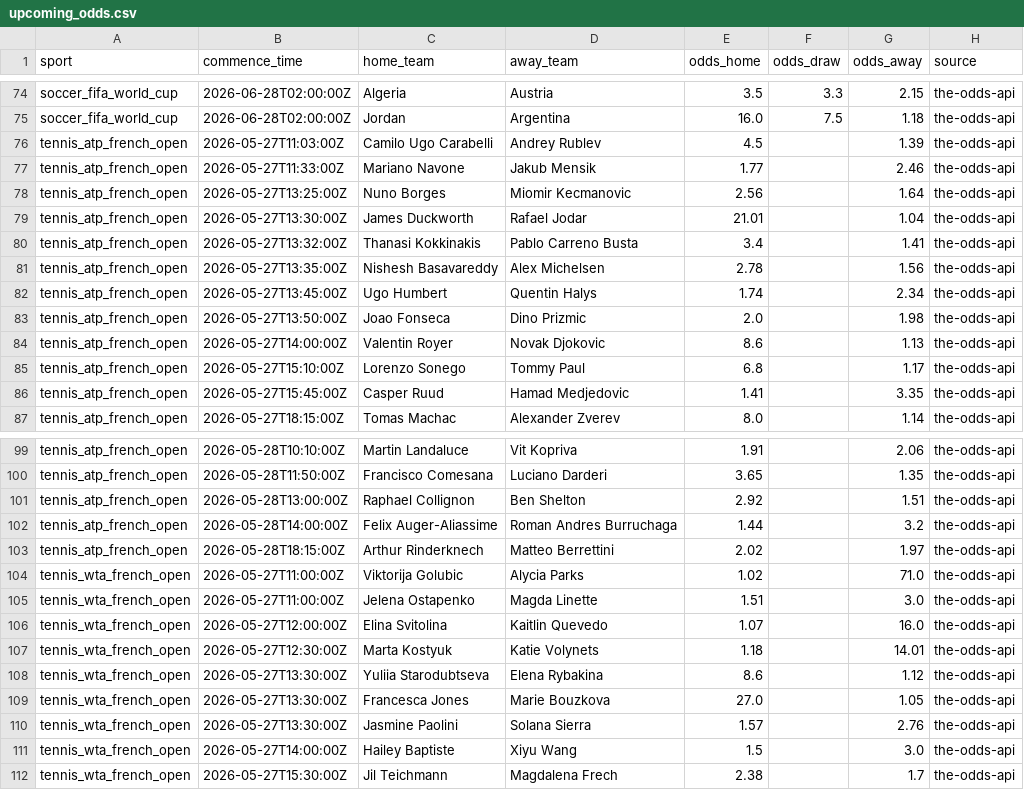
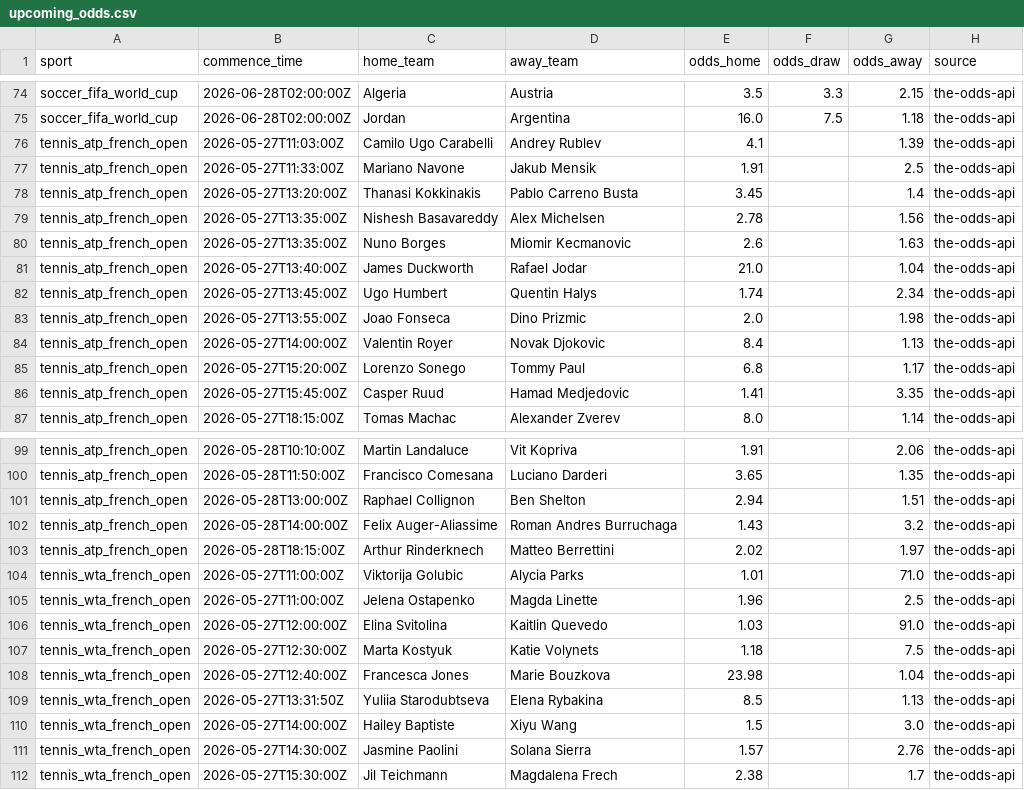
Before and after one commit to lazered543/ParisSportifs_IA_Ultime, a CSV file: data/processed/upcoming_odds.csv, drawn as a sheet; only a part is shown, gaps mark what is left out; the diff covers the shown part only.

```diff
--- a/data/processed/upcoming_odds.csv
+++ b/data/processed/upcoming_odds.csv
@@ -75,12 +75,12 @@ soccer_fifa_world_cup,2026-06-28T02:00:00Z,Algeria,Austria,3.5,3.3,2.15,the-odds
 soccer_fifa_world_cup,2026-06-28T02:00:00Z,Jordan,Argentina,16.0,7.5,1.18,the-odds-api
-tennis_atp_french_open,2026-05-27T11:03:00Z,Camilo Ugo Carabelli,Andrey Rublev,4.5,,1.39,the-odds-api
-tennis_atp_french_open,2026-05-27T11:33:00Z,Mariano Navone,Jakub Mensik,1.77,,2.46,the-odds-api
-tennis_atp_french_open,2026-05-27T13:25:00Z,Nuno Borges,Miomir Kecmanovic,2.56,,1.64,the-odds-api
-tennis_atp_french_open,2026-05-27T13:30:00Z,James Duckworth,Rafael Jodar,21.01,,1.04,the-odds-api
-tennis_atp_french_open,2026-05-27T13:32:00Z,Thanasi Kokkinakis,Pablo Carreno Busta,3.4,,1.41,the-odds-api
+tennis_atp_french_open,2026-05-27T11:03:00Z,Camilo Ugo Carabelli,Andrey Rublev,4.1,,1.39,the-odds-api
+tennis_atp_french_open,2026-05-27T11:33:00Z,Mariano Navone,Jakub Mensik,1.91,,2.5,the-odds-api
+tennis_atp_french_open,2026-05-27T13:20:00Z,Thanasi Kokkinakis,Pablo Carreno Busta,3.45,,1.4,the-odds-api
 tennis_atp_french_open,2026-05-27T13:35:00Z,Nishesh Basavareddy,Alex Michelsen,2.78,,1.56,the-odds-api
+tennis_atp_french_open,2026-05-27T13:35:00Z,Nuno Borges,Miomir Kecmanovic,2.6,,1.63,the-odds-api
+tennis_atp_french_open,2026-05-27T13:40:00Z,James Duckworth,Rafael Jodar,21.0,,1.04,the-odds-api
 tennis_atp_french_open,2026-05-27T13:45:00Z,Ugo Humbert,Quentin Halys,1.74,,2.34,the-odds-api
-tennis_atp_french_open,2026-05-27T13:50:00Z,Joao Fonseca,Dino Prizmic,2.0,,1.98,the-odds-api
-tennis_atp_french_open,2026-05-27T14:00:00Z,Valentin Royer,Novak Djokovic,8.6,,1.13,the-odds-api
-tennis_atp_french_open,2026-05-27T15:10:00Z,Lorenzo Sonego,Tommy Paul,6.8,,1.17,the-odds-api
+tennis_atp_french_open,2026-05-27T13:55:00Z,Joao Fonseca,Dino Prizmic,2.0,,1.98,the-odds-api
+tennis_atp_french_open,2026-05-27T14:00:00Z,Valentin Royer,Novak Djokovic,8.4,,1.13,the-odds-api
+tennis_atp_french_open,2026-05-27T15:20:00Z,Lorenzo Sonego,Tommy Paul,6.8,,1.17,the-odds-api
 tennis_atp_french_open,2026-05-27T15:45:00Z,Casper Ruud,Hamad Medjedovic,1.41,,3.35,the-odds-api
@@ -100,13 +100,13 @@ tennis_atp_french_open,2026-05-28T10:10:00Z,Martin Landaluce,Vit Kopriva,1.91,,2
 tennis_atp_french_open,2026-05-28T11:50:00Z,Francisco Comesana,Luciano Darderi,3.65,,1.35,the-odds-api
-tennis_atp_french_open,2026-05-28T13:00:00Z,Raphael Collignon,Ben Shelton,2.92,,1.51,the-odds-api
-tennis_atp_french_open,2026-05-28T14:00:00Z,Felix Auger-Aliassime,Roman Andres Burruchaga,1.44,,3.2,the-odds-api
+tennis_atp_french_open,2026-05-28T13:00:00Z,Raphael Collignon,Ben Shelton,2.94,,1.51,the-odds-api
+tennis_atp_french_open,2026-05-28T14:00:00Z,Felix Auger-Aliassime,Roman Andres Burruchaga,1.43,,3.2,the-odds-api
 tennis_atp_french_open,2026-05-28T18:15:00Z,Arthur Rinderknech,Matteo Berrettini,2.02,,1.97,the-odds-api
-tennis_wta_french_open,2026-05-27T11:00:00Z,Viktorija Golubic,Alycia Parks,1.02,,71.0,the-odds-api
-tennis_wta_french_open,2026-05-27T11:00:00Z,Jelena Ostapenko,Magda Linette,1.51,,3.0,the-odds-api
-tennis_wta_french_open,2026-05-27T12:00:00Z,Elina Svitolina,Kaitlin Quevedo,1.07,,16.0,the-odds-api
-tennis_wta_french_open,2026-05-27T12:30:00Z,Marta Kostyuk,Katie Volynets,1.18,,14.01,the-odds-api
-tennis_wta_french_open,2026-05-27T13:30:00Z,Yuliia Starodubtseva,Elena Rybakina,8.6,,1.12,the-odds-api
-tennis_wta_french_open,2026-05-27T13:30:00Z,Francesca Jones,Marie Bouzkova,27.0,,1.05,the-odds-api
-tennis_wta_french_open,2026-05-27T13:30:00Z,Jasmine Paolini,Solana Sierra,1.57,,2.76,the-odds-api
+tennis_wta_french_open,2026-05-27T11:00:00Z,Viktorija Golubic,Alycia Parks,1.01,,71.0,the-odds-api
+tennis_wta_french_open,2026-05-27T11:00:00Z,Jelena Ostapenko,Magda Linette,1.96,,2.5,the-odds-api
+tennis_wta_french_open,2026-05-27T12:00:00Z,Elina Svitolina,Kaitlin Quevedo,1.03,,91.0,the-odds-api
+tennis_wta_french_open,2026-05-27T12:30:00Z,Marta Kostyuk,Katie Volynets,1.18,,7.5,the-odds-api
+tennis_wta_french_open,2026-05-27T12:40:00Z,Francesca Jones,Marie Bouzkova,23.98,,1.04,the-odds-api
+tennis_wta_french_open,2026-05-27T13:31:50Z,Yuliia Starodubtseva,Elena Rybakina,8.5,,1.13,the-odds-api
 tennis_wta_french_open,2026-05-27T14:00:00Z,Hailey Baptiste,Xiyu Wang,1.5,,3.0,the-odds-api
+tennis_wta_french_open,2026-05-27T14:30:00Z,Jasmine Paolini,Solana Sierra,1.57,,2.76,the-odds-api
 tennis_wta_french_open,2026-05-27T15:30:00Z,Jil Teichmann,Magdalena Frech,2.38,,1.7,the-odds-api
```
Also changed, not shown: 5 edited cells elsewhere in this file, data/predictions/value_bets_today.csv, 2 other files.
